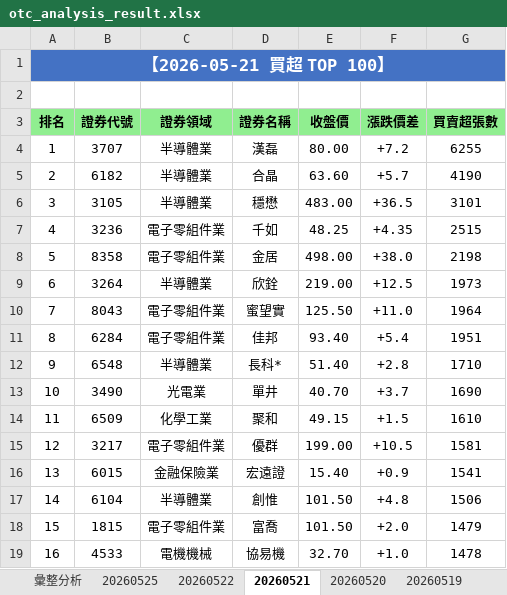
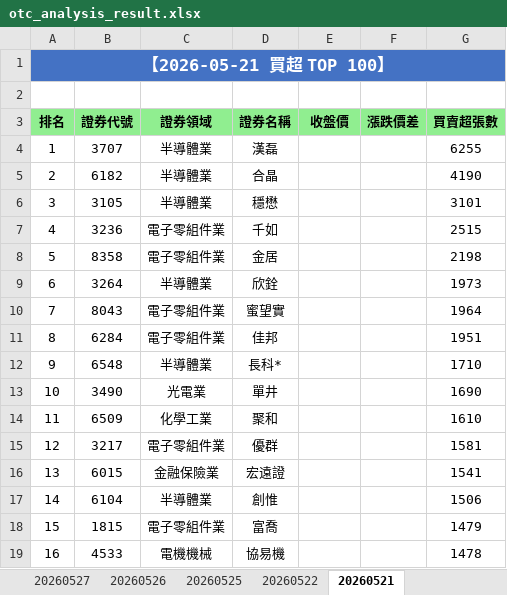
Before and after one commit to ccupcpop/GetDailyStock, an Excel workbook: StockInfo/otc_analysis_result.xlsx, sheet 20260521, drawn as a sheet; only a part is shown; values as stored, in another font and other column widths than the file's, no borders; the diff covers the shown part only; the diff names each change by its address in the sheet, - before the commit and + after, or states it on an @@ line.

```diff
--- a/StockInfo/otc_analysis_result.xlsx (sheet 20260521)
+++ b/StockInfo/otc_analysis_result.xlsx (sheet 20260521)
-sheet tab: 20260520
-sheet tab: 20260519
+sheet tab: 20260527
+sheet tab: 20260526
-E4 (收盤價): 80.00
+E4 (收盤價): (empty)
-F4 (漲跌價差): +7.2
+F4 (漲跌價差): (empty)
-E5 (收盤價): 63.60
+E5 (收盤價): (empty)
-F5 (漲跌價差): +5.7
+F5 (漲跌價差): (empty)
-E6 (收盤價): 483.00
+E6 (收盤價): (empty)
-F6 (漲跌價差): +36.5
+F6 (漲跌價差): (empty)
-E7 (收盤價): 48.25
+E7 (收盤價): (empty)
-F7 (漲跌價差): +4.35
+F7 (漲跌價差): (empty)
-E8 (收盤價): 498.00
+E8 (收盤價): (empty)
-F8 (漲跌價差): +38.0
+F8 (漲跌價差): (empty)
-E9 (收盤價): 219.00
+E9 (收盤價): (empty)
-F9 (漲跌價差): +12.5
+F9 (漲跌價差): (empty)
-E10 (收盤價): 125.50
+E10 (收盤價): (empty)
-F10 (漲跌價差): +11.0
+F10 (漲跌價差): (empty)
-E11 (收盤價): 93.40
+E11 (收盤價): (empty)
-F11 (漲跌價差): +5.4
+F11 (漲跌價差): (empty)
-E12 (收盤價): 51.40
+E12 (收盤價): (empty)
-F12 (漲跌價差): +2.8
+F12 (漲跌價差): (empty)
-E13 (收盤價): 40.70
+E13 (收盤價): (empty)
-F13 (漲跌價差): +3.7
+F13 (漲跌價差): (empty)
-E14 (收盤價): 49.15
+E14 (收盤價): (empty)
-F14 (漲跌價差): +1.5
+F14 (漲跌價差): (empty)
-E15 (收盤價): 199.00
+E15 (收盤價): (empty)
-F15 (漲跌價差): +10.5
+F15 (漲跌價差): (empty)
-E16 (收盤價): 15.40
+E16 (收盤價): (empty)
-F16 (漲跌價差): +0.9
+F16 (漲跌價差): (empty)
-E17:E18 (收盤價): 101.50
+E17:E18 (收盤價): (empty)
-F17 (漲跌價差): +4.8
+F17 (漲跌價差): (empty)
-F18 (漲跌價差): +2.0
+F18 (漲跌價差): (empty)
-E19 (收盤價): 32.70
+E19 (收盤價): (empty)
-F19 (漲跌價差): +1.0
+F19 (漲跌價差): (empty)
```
Also changed, not shown: 268 edited cells elsewhere in this sheet, sheet 彙整分析, sheet 20260525, StockInfo/tse_analysis_result.xlsx, 19 other files.
